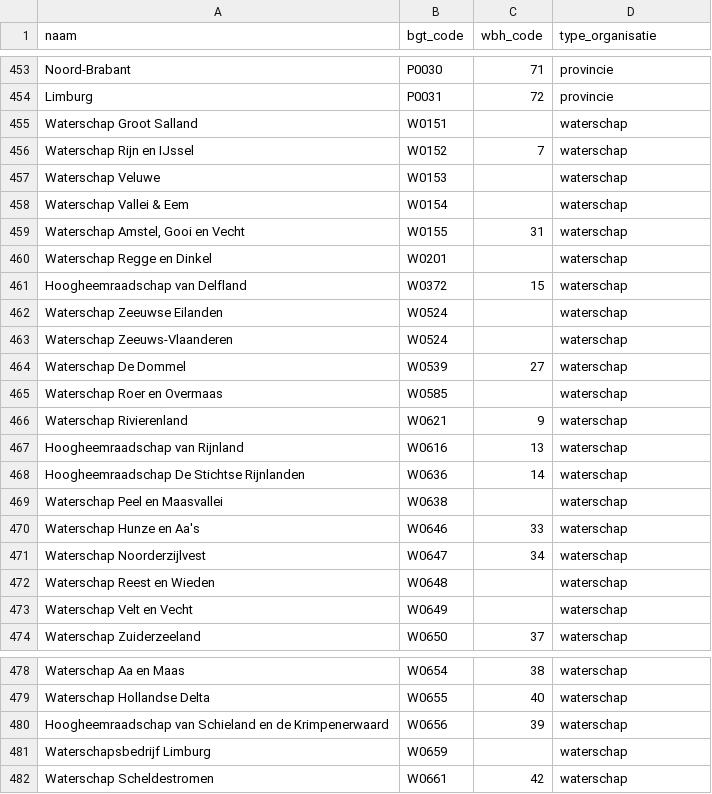
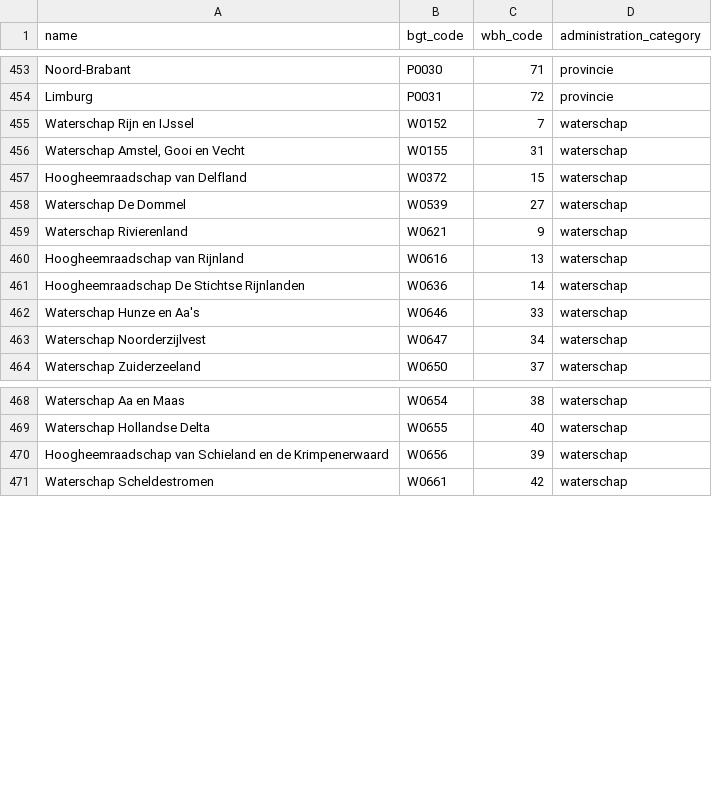
Before and after one commit to Deltares/Ribasim-NL, a CSV file: src/hydamo/hydamo/data/codes.csv, drawn as a sheet; only a part is shown, gaps mark what is left out; the diff names each change by its address in the sheet, - before the commit and + after, or states it on an @@ line.

```diff
--- a/src/hydamo/hydamo/data/codes.csv
+++ b/src/hydamo/hydamo/data/codes.csv
-A1: naam
+A1: name
-D1: type_organisatie
+D1: administration_category
-row 455: Waterschap Groot Salland | W0151 |  | waterschap
-row 457: Waterschap Veluwe | W0153 |  | waterschap
-row 458: Waterschap Vallei & Eem | W0154 |  | waterschap
-row 460: Waterschap Regge en Dinkel | W0201 |  | waterschap
-row 462: Waterschap Zeeuwse Eilanden | W0524 |  | waterschap
-row 463: Waterschap Zeeuws-Vlaanderen | W0524 |  | waterschap
-row 465: Waterschap Roer en Overmaas | W0585 |  | waterschap
-row 469: Waterschap Peel en Maasvallei | W0638 |  | waterschap
-row 472: Waterschap Reest en Wieden | W0648 |  | waterschap
-row 473: Waterschap Velt en Vecht | W0649 |  | waterschap
-row 481: Waterschapsbedrijf Limburg | W0659 |  | waterschap
```
Also changed, not shown: 3 other files.
